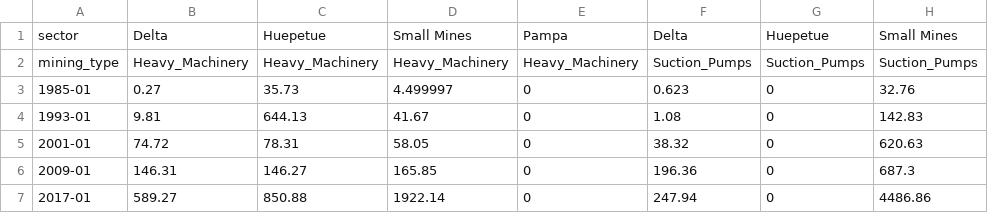
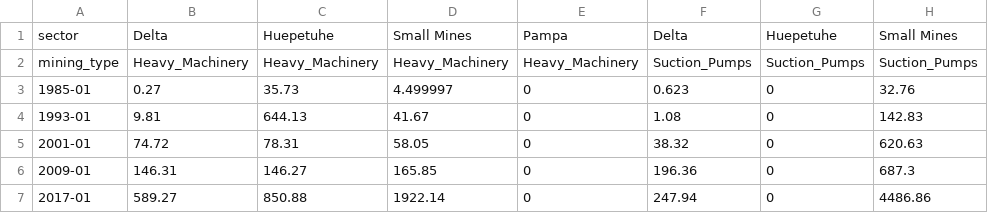
Before and after one commit to arielsei/DataVisFinalProject, a CSV file: assets/data/Visualization.csv, drawn as a sheet; only a part is shown; the diff names each change by its address in the sheet, - before the commit and + after, or states it on an @@ line.

Commit message:
link visualization with first level of selections

```diff
--- a/assets/data/Visualization.csv
+++ b/assets/data/Visualization.csv
-C1: Huepetue
+C1: Huepetuhe
-G1: Huepetue
+G1: Huepetuhe
```
Also changed, not shown: 4 other files.
